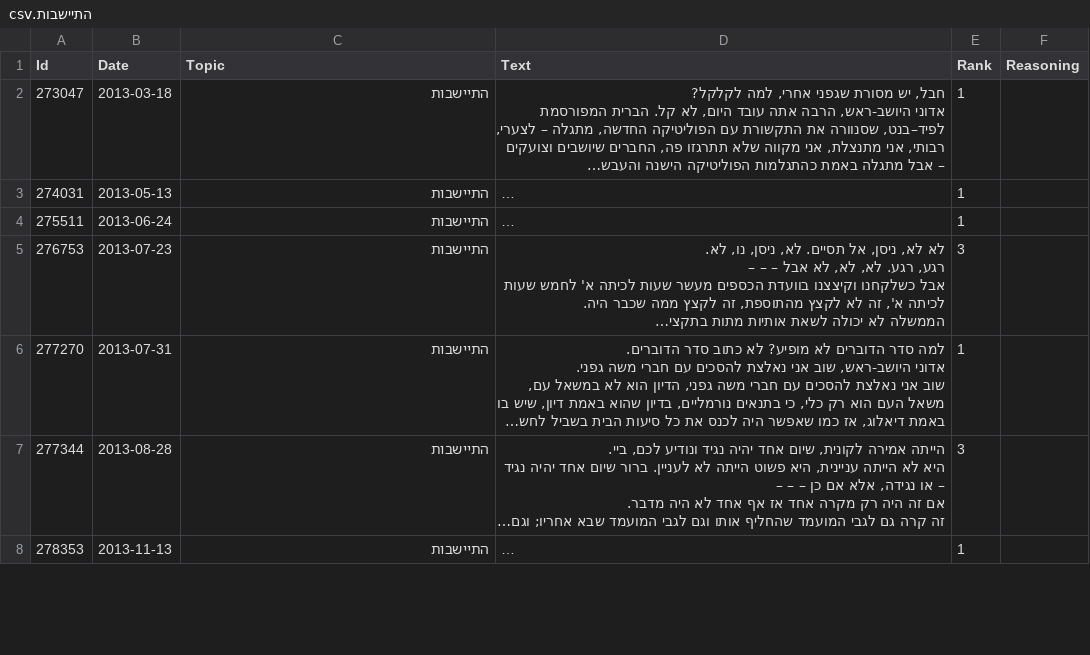
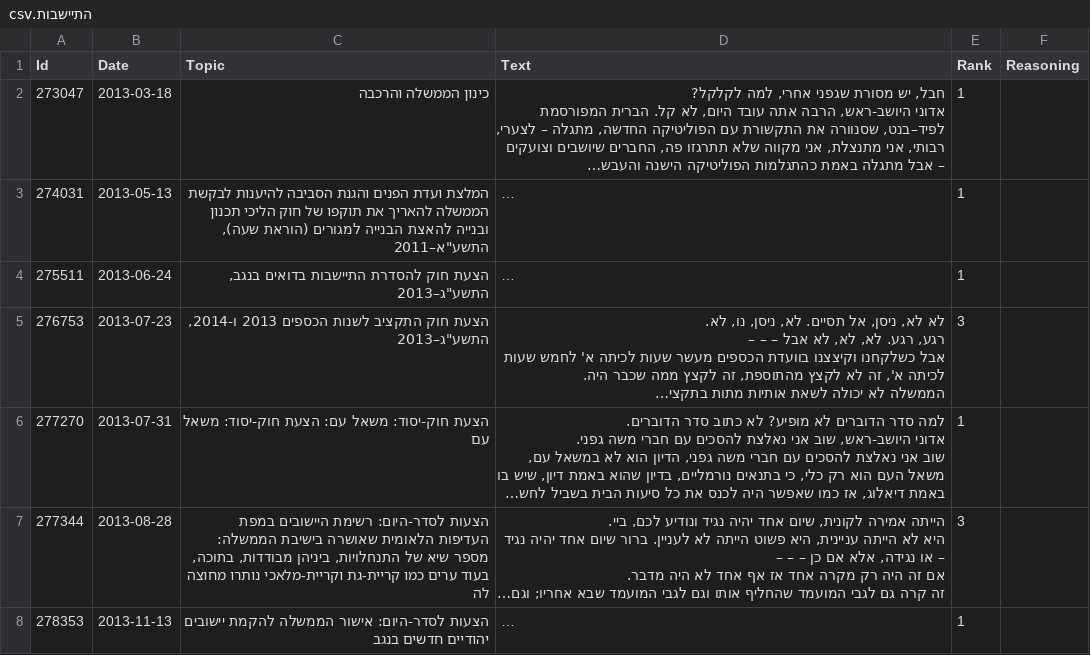
Before and after one commit to Oryan-Hassidim/Knessight-Utils, a CSV file: data/client_data/mk_data/23565/התיישבות.csv, drawn as a sheet; only a part is shown; long unchanged cells end in …; the diff covers the shown part only; the diff names each change by its address in the sheet, - before the commit and + after, or states it on an @@ line.

```diff
--- a/data/client_data/mk_data/23565/התיישבות.csv
+++ b/data/client_data/mk_data/23565/התיישבות.csv
-C2 (Topic): התיישבות
+C2 (Topic): כינון הממשלה והרכבה
-C3 (Topic): התיישבות
+C3 (Topic): המלצת ועדת הפנים והגנת הסביבה להיענות לבקשת הממשלה להאריך את תוקפו של חוק הליכי תכנון ובנייה להאצת הבנייה למגורים (הוראת שעה), התשע"א–2011
-C4 (Topic): התיישבות
+C4 (Topic): הצעת חוק להסדרת התיישבות בדואים בנגב, התשע"ג–2013
-C5 (Topic): התיישבות
+C5 (Topic): הצעת חוק התקציב לשנות הכספים 2013 ו-2014, התשע"ג–2013
-C6 (Topic): התיישבות
+C6 (Topic): הצעת חוק-יסוד: משאל עם: הצעת חוק-יסוד: משאל עם
-C7 (Topic): התיישבות
+C7 (Topic): הצעות לסדר-היום: רשימת היישובים במפת העדיפות הלאומית שאושרה בישיבת הממשלה: מספר שיא של התנחלויות, ביניהן מבודדות, בתוכה, בעוד ערים כמו קריית-גת וקריית-מלאכי נותרו מחוצה לה
-C8 (Topic): התיישבות
+C8 (Topic): הצעות לסדר-היום: אישור הממשלה להקמת יישובים יהודיים חדשים בנגב
```
Also changed, not shown: 37 edited cells elsewhere in this file, data/client_data/mk_data/12944/התיישבות.csv, data/client_data/mk_data/2291/התיישבות.csv, 29 other files.
